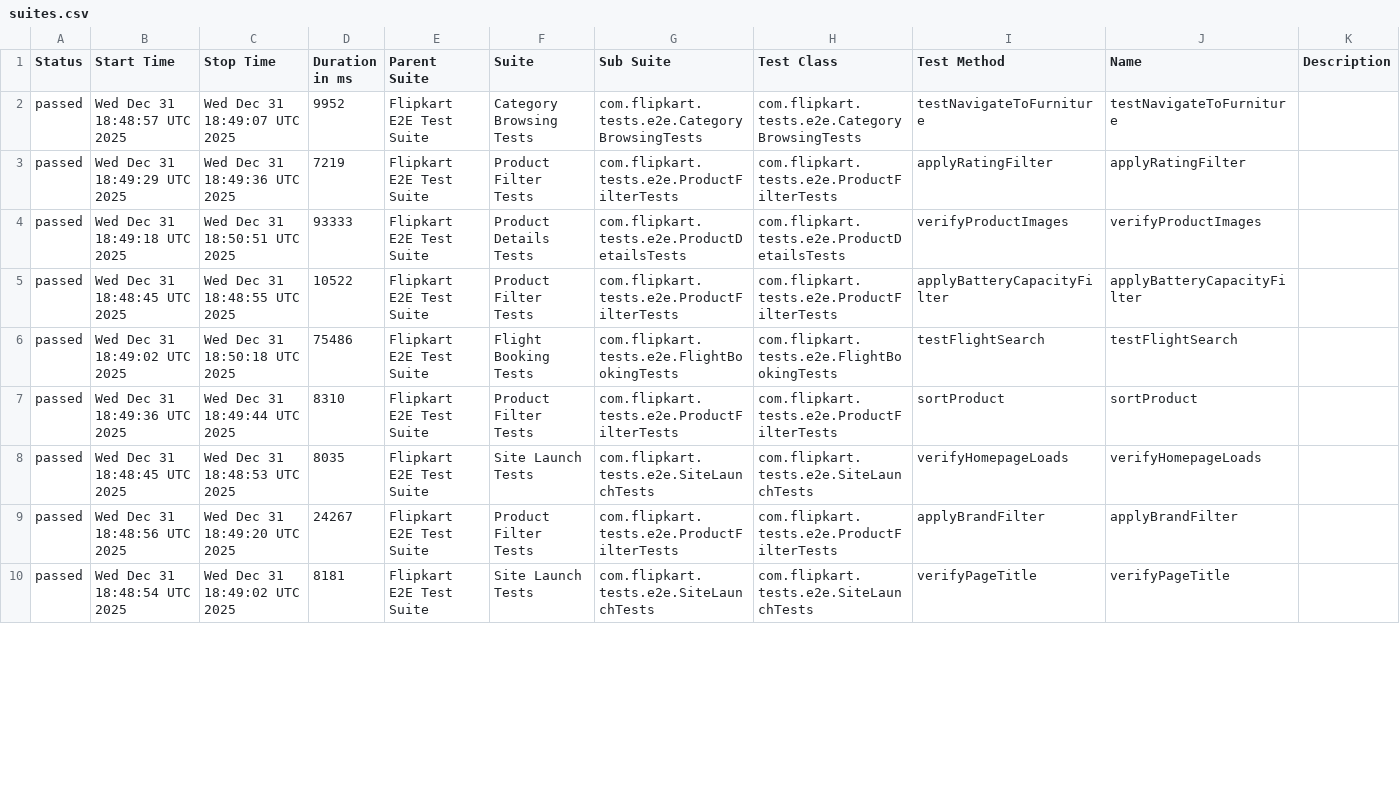
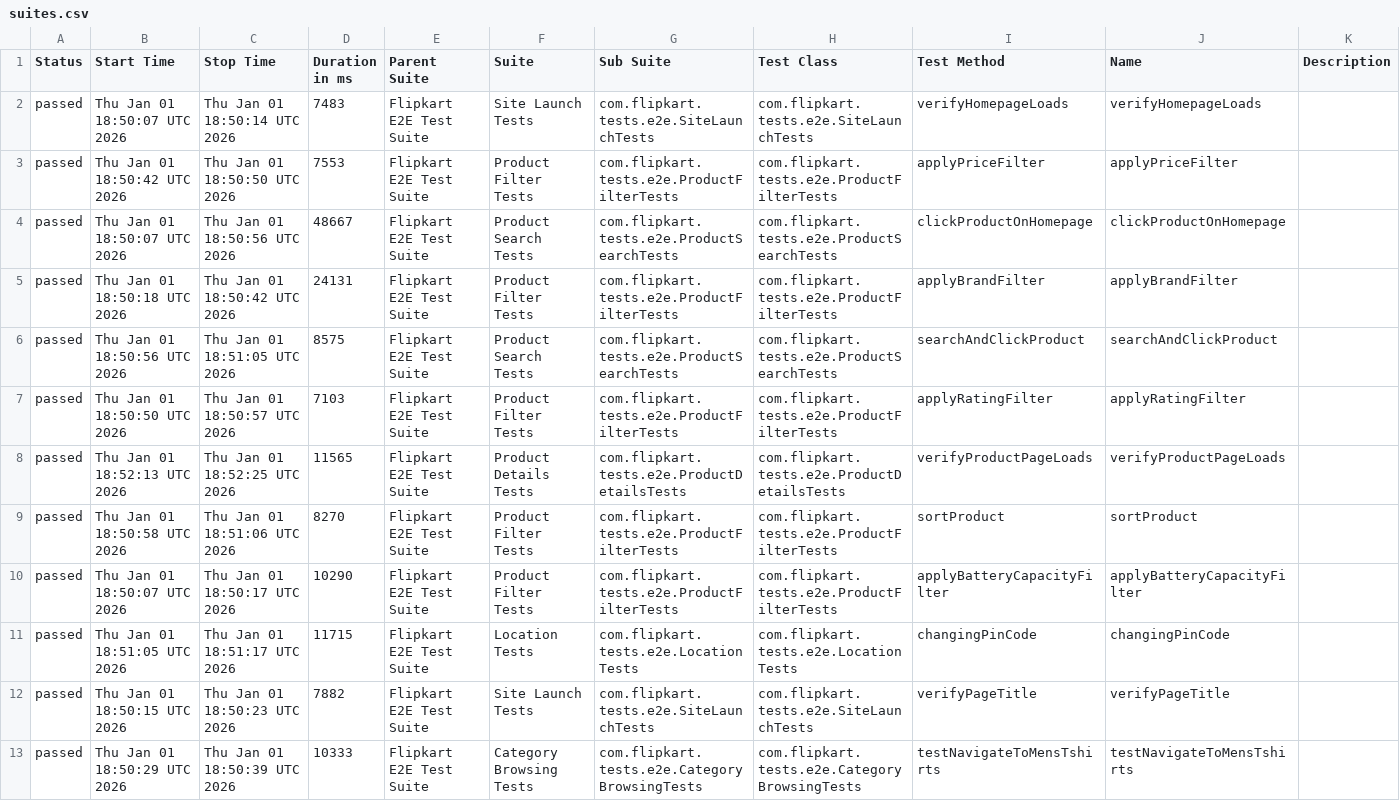
Before and after one commit to Shreyans1999/FlipkartTesting, a CSV file: data/suites.csv, drawn as a sheet; only a part is shown; the diff covers the shown part only.

```diff
--- a/data/suites.csv
+++ b/data/suites.csv
@@ -1,10 +1,13 @@
 "Status","Start Time","Stop Time","Duration in ms","Parent Suite","Suite","Sub Suite","Test Class","Test Method","Name","Description"
-"passed","Wed Dec 31 18:48:57 UTC 2025","Wed Dec 31 18:49:07 UTC 2025","9952","Flipkart E2E Test Suite","Category Browsing Tests","com.flipkart.tests.e2e.CategoryBrowsingTests","com.flipkart.tests.e2e.CategoryBrowsingTests","testNavigateToFurniture","testNavigateToFurniture",""
-"passed","Wed Dec 31 18:49:29 UTC 2025","Wed Dec 31 18:49:36 UTC 2025","7219","Flipkart E2E Test Suite","Product Filter Tests","com.flipkart.tests.e2e.ProductFilterTests","com.flipkart.tests.e2e.ProductFilterTests","applyRatingFilter","applyRatingFilter",""
-"passed","Wed Dec 31 18:49:18 UTC 2025","Wed Dec 31 18:50:51 UTC 2025","93333","Flipkart E2E Test Suite","Product Details Tests","com.flipkart.tests.e2e.ProductDetailsTests","com.flipkart.tests.e2e.ProductDetailsTests","verifyProductImages","verifyProductImages",""
-"passed","Wed Dec 31 18:48:45 UTC 2025","Wed Dec 31 18:48:55 UTC 2025","10522","Flipkart E2E Test Suite","Product Filter Tests","com.flipkart.tests.e2e.ProductFilterTests","com.flipkart.tests.e2e.ProductFilterTests","applyBatteryCapacityFilter","applyBatteryCapacityFilter",""
-"passed","Wed Dec 31 18:49:02 UTC 2025","Wed Dec 31 18:50:18 UTC 2025","75486","Flipkart E2E Test Suite","Flight Booking Tests","com.flipkart.tests.e2e.FlightBookingTests","com.flipkart.tests.e2e.FlightBookingTests","testFlightSearch","testFlightSearch",""
-"passed","Wed Dec 31 18:49:36 UTC 2025","Wed Dec 31 18:49:44 UTC 2025","8310","Flipkart E2E Test Suite","Product Filter Tests","com.flipkart.tests.e2e.ProductFilterTests","com.flipkart.tests.e2e.ProductFilterTests","sortProduct","sortProduct",""
-"passed","Wed Dec 31 18:48:45 UTC 2025","Wed Dec 31 18:48:53 UTC 2025","8035","Flipkart E2E Test Suite","Site Launch Tests","com.flipkart.tests.e2e.SiteLaunchTests","com.flipkart.tests.e2e.SiteLaunchTests","verifyHomepageLoads","verifyHomepageLoads",""
-"passed","Wed Dec 31 18:48:56 UTC 2025","Wed Dec 31 18:49:20 UTC 2025","24267","Flipkart E2E Test Suite","Product Filter Tests","com.flipkart.tests.e2e.ProductFilterTests","com.flipkart.tests.e2e.ProductFilterTests","applyBrandFilter","applyBrandFilter",""
-"passed","Wed Dec 31 18:48:54 UTC 2025","Wed Dec 31 18:49:02 UTC 2025","8181","Flipkart E2E Test Suite","Site Launch Tests","com.flipkart.tests.e2e.SiteLaunchTests","com.flipkart.tests.e2e.SiteLaunchTests","verifyPageTitle","verifyPageTitle",""
+"passed","Thu Jan 01 18:50:07 UTC 2026","Thu Jan 01 18:50:14 UTC 2026","7483","Flipkart E2E Test Suite","Site Launch Tests","com.flipkart.tests.e2e.SiteLaunchTests","com.flipkart.tests.e2e.SiteLaunchTests","verifyHomepageLoads","verifyHomepageLoads",""
+"passed","Thu Jan 01 18:50:42 UTC 2026","Thu Jan 01 18:50:50 UTC 2026","7553","Flipkart E2E Test Suite","Product Filter Tests","com.flipkart.tests.e2e.ProductFilterTests","com.flipkart.tests.e2e.ProductFilterTests","applyPriceFilter","applyPriceFilter",""
+"passed","Thu Jan 01 18:50:07 UTC 2026","Thu Jan 01 18:50:56 UTC 2026","48667","Flipkart E2E Test Suite","Product Search Tests","com.flipkart.tests.e2e.ProductSearchTests","com.flipkart.tests.e2e.ProductSearchTests","clickProductOnHomepage","clickProductOnHomepage",""
+"passed","Thu Jan 01 18:50:18 UTC 2026","Thu Jan 01 18:50:42 UTC 2026","24131","Flipkart E2E Test Suite","Product Filter Tests","com.flipkart.tests.e2e.ProductFilterTests","com.flipkart.tests.e2e.ProductFilterTests","applyBrandFilter","applyBrandFilter",""
+"passed","Thu Jan 01 18:50:56 UTC 2026","Thu Jan 01 18:51:05 UTC 2026","8575","Flipkart E2E Test Suite","Product Search Tests","com.flipkart.tests.e2e.ProductSearchTests","com.flipkart.tests.e2e.ProductSearchTests","searchAndClickProduct","searchAndClickProduct",""
+"passed","Thu Jan 01 18:50:50 UTC 2026","Thu Jan 01 18:50:57 UTC 2026","7103","Flipkart E2E Test Suite","Product Filter Tests","com.flipkart.tests.e2e.ProductFilterTests","com.flipkart.tests.e2e.ProductFilterTests","applyRatingFilter","applyRatingFilter",""
+"passed","Thu Jan 01 18:52:13 UTC 2026","Thu Jan 01 18:52:25 UTC 2026","11565","Flipkart E2E Test Suite","Product Details Tests","com.flipkart.tests.e2e.ProductDetailsTests","com.flipkart.tests.e2e.ProductDetailsTests","verifyProductPageLoads","verifyProductPageLoads",""
+"passed","Thu Jan 01 18:50:58 UTC 2026","Thu Jan 01 18:51:06 UTC 2026","8270","Flipkart E2E Test Suite","Product Filter Tests","com.flipkart.tests.e2e.ProductFilterTests","com.flipkart.tests.e2e.ProductFilterTests","sortProduct","sortProduct",""
+"passed","Thu Jan 01 18:50:07 UTC 2026","Thu Jan 01 18:50:17 UTC 2026","10290","Flipkart E2E Test Suite","Product Filter Tests","com.flipkart.tests.e2e.ProductFilterTests","com.flipkart.tests.e2e.ProductFilterTests","applyBatteryCapacityFilter","applyBatteryCapacityFilter",""
+"passed","Thu Jan 01 18:51:05 UTC 2026","Thu Jan 01 18:51:17 UTC 2026","11715","Flipkart E2E Test Suite","Location Tests","com.flipkart.tests.e2e.LocationTests","com.flipkart.tests.e2e.LocationTests","changingPinCode","changingPinCode",""
+"passed","Thu Jan 01 18:50:15 UTC 2026","Thu Jan 01 18:50:23 UTC 2026","7882","Flipkart E2E Test Suite","Site Launch Tests","com.flipkart.tests.e2e.SiteLaunchTests","com.flipkart.tests.e2e.SiteLaunchTests","verifyPageTitle","verifyPageTitle",""
+"passed","Thu Jan 01 18:50:29 UTC 2026","Thu Jan 01 18:50:39 UTC 2026","10333","Flipkart E2E Test Suite","Category Browsing Tests","com.flipkart.tests.e2e.CategoryBrowsingTests","com.flipkart.tests.e2e.CategoryBrowsingTests","testNavigateToMensTshirts","testNavigateToMensTshirts",""
```
Also changed, not shown: 1 added row, 4 removed rows and 15 edited cells elsewhere in this file, 46 other files.
